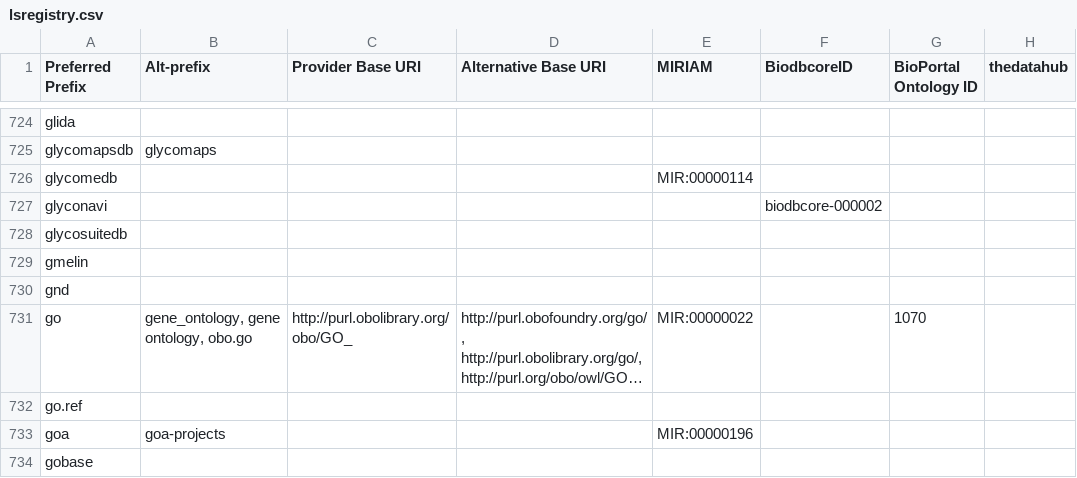
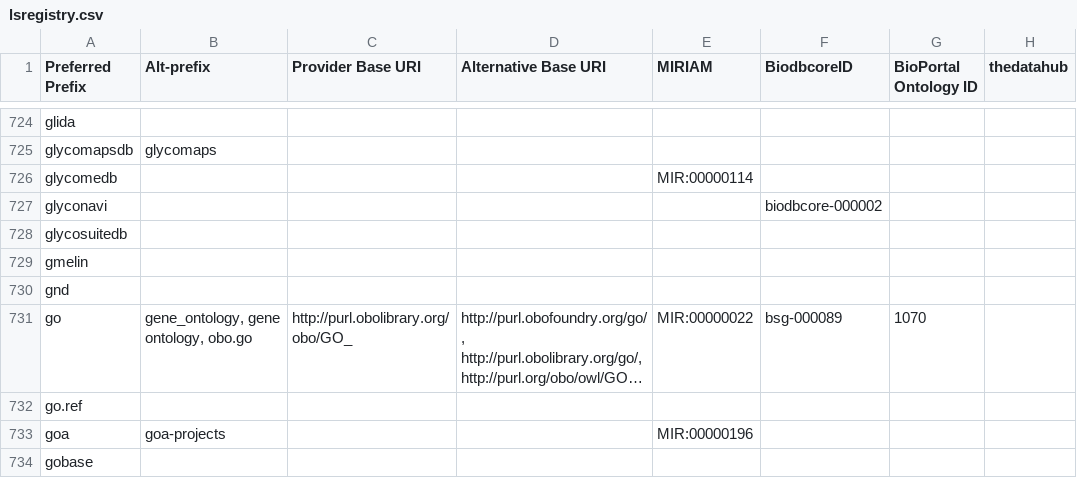
Before and after one commit to putmantime/data-ingest, a CSV file: raw/lsregistry.csv, drawn as a sheet; only a part is shown, gaps mark what is left out; long unchanged cells end in …; the diff names each change by its address in the sheet, - before the commit and + after, or states it on an @@ line.

```diff
--- a/raw/lsregistry.csv
+++ b/raw/lsregistry.csv
-F731 (BiodbcoreID): (empty)
+F731 (BiodbcoreID): bsg-000089
```
Also changed, not shown: 3 other files.
